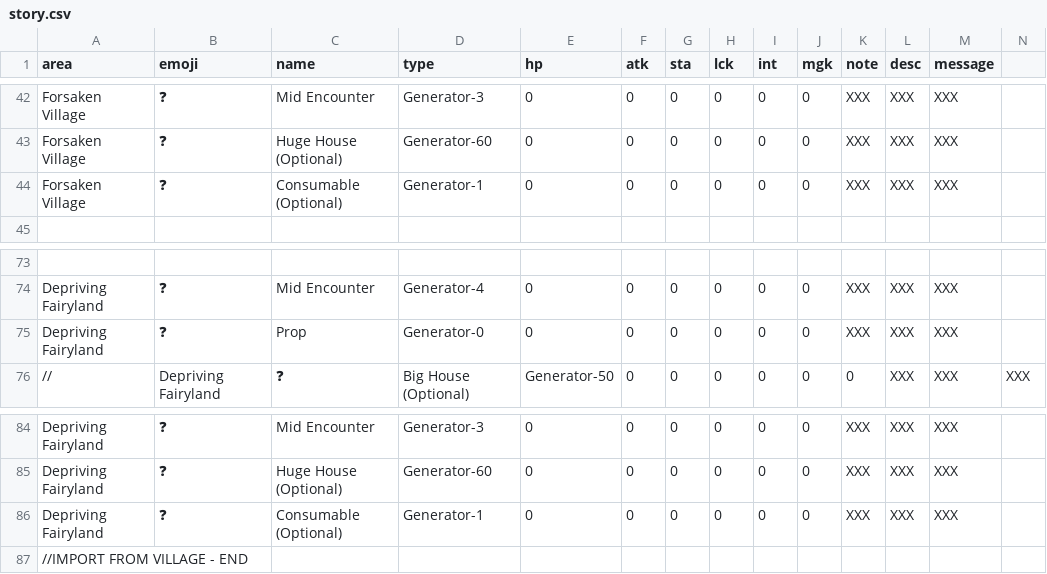
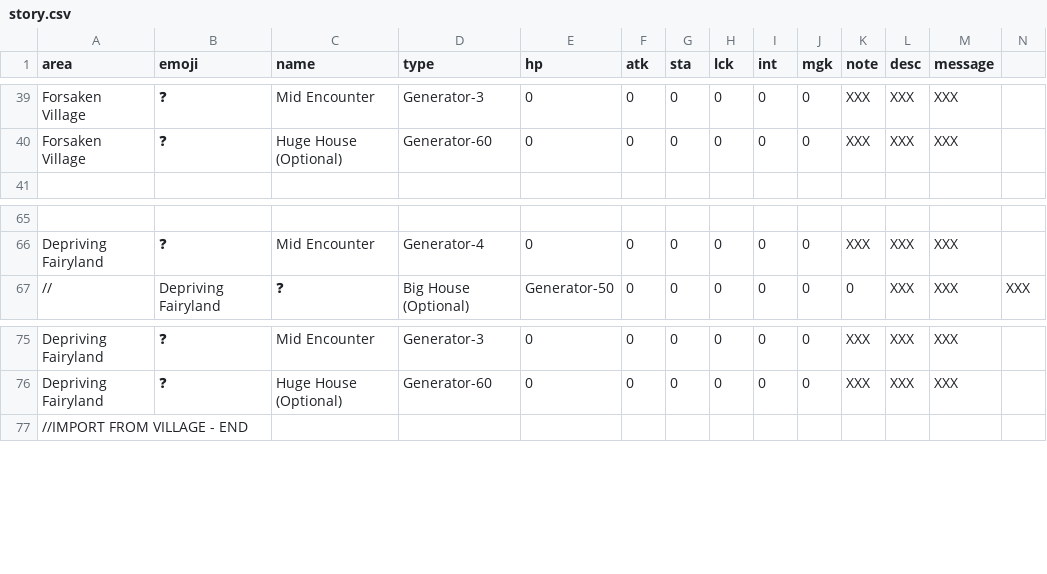
Before and after one commit to IGPenguin/webcrawler, a CSV file: data/story.csv, drawn as a sheet; only a part is shown, gaps mark what is left out; the diff covers the shown part only; the diff names each change by its address in the sheet, - before the commit and + after, or states it on an @@ line.

Commit message:
Remove redundant generators

```diff
--- a/data/story.csv
+++ b/data/story.csv
-row 44: Forsaken Village | ❓ | Consumable (Optional) | Generator-1 | 0 | 0 | 0 | 0 | 0 | 0 | XXX | XXX | XXX
-row 75: Depriving Fairyland | ❓ | Prop | Generator-0 | 0 | 0 | 0 | 0 | 0 | 0 | XXX | XXX | XXX
-row 86: Depriving Fairyland | ❓ | Consumable (Optional) | Generator-1 | 0 | 0 | 0 | 0 | 0 | 0 | XXX | XXX | XXX
```
Also changed, not shown: 7 removed rows and 1 edited cell elsewhere in this file.
